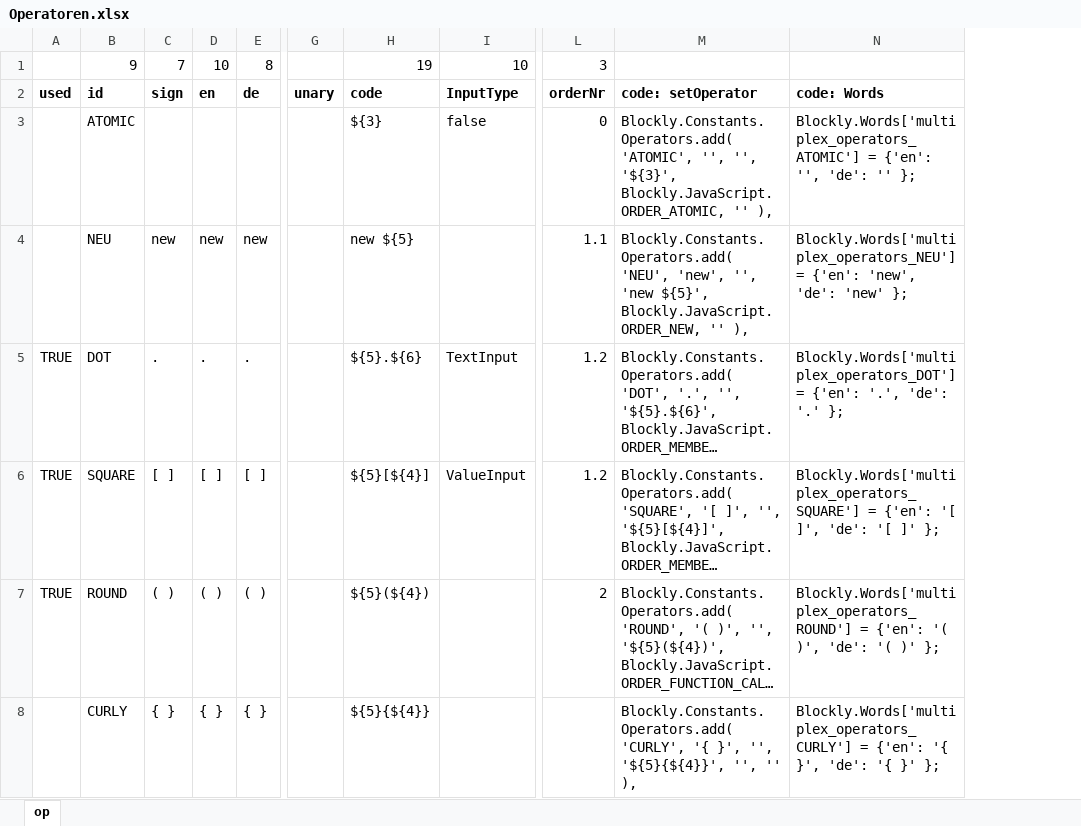
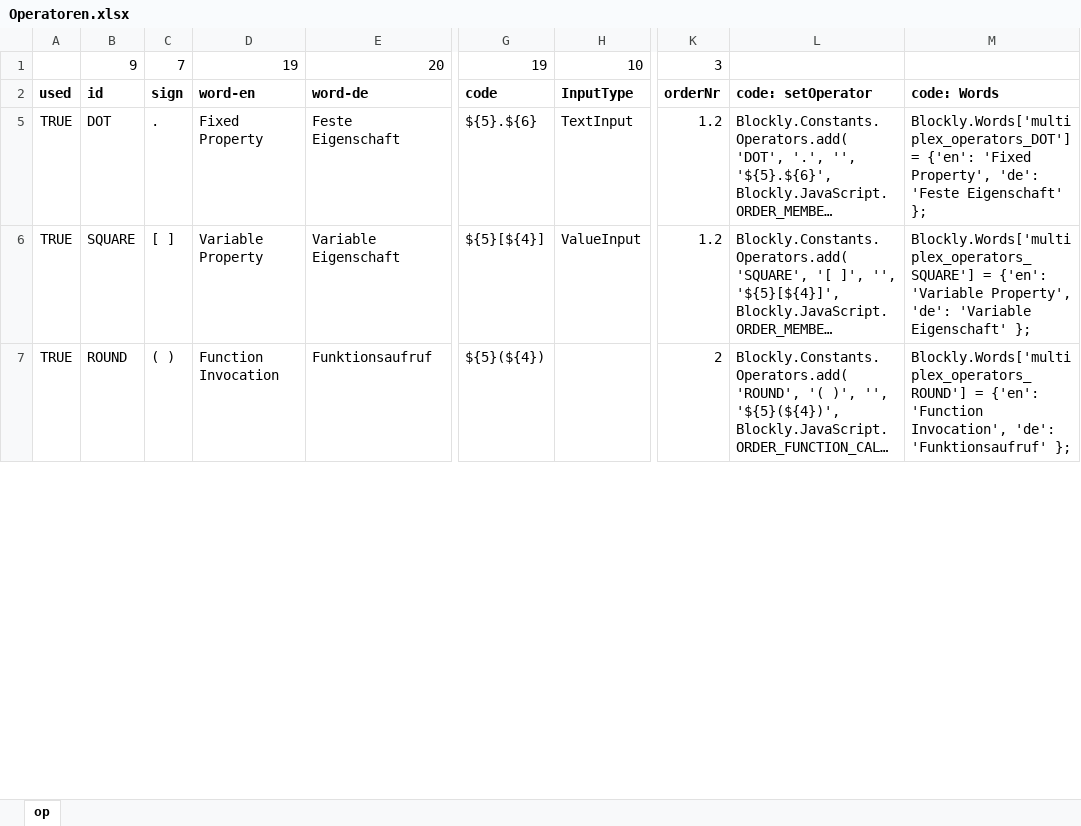
Before and after one commit to excal-foley/iobroker-blockly-custom, an Excel workbook: Operatoren.xlsx, sheet op, drawn as a sheet; only a part is shown, gaps mark what is left out; long unchanged cells end in …; values as stored, in another font and other column widths than the file's, no borders; table styles not drawn; removed rows and columns are numbered as before the commit, all else as after; rows hold the shown columns only; the diff covers the shown part only; the diff names each change by its address in the sheet, - before the commit and + after, or states it on an @@ line.

Commit message:
optimize functions and add word-[en,de], delete sign-[en,de]

```diff
--- a/Operatoren.xlsx (sheet op)
+++ b/Operatoren.xlsx (sheet op)
-column D, rows 1-2: 10 | en; rows 5-7: . | [ ] | ( )
-column E, rows 1-2: 8 | de; rows 5-7: . | [ ] | ( )
+column D, rows 1-7: 19 | word-en | Fixed Property | Variable Property | Function Invocation
+column E, rows 1-7: 20 | word-de | Feste Eigenschaft | Variable Eigenschaft | Funktionsaufruf
-column G, row 2: unary
-column N, row 2: code: Words; rows 5-7: Blockly.Words['multiplex_operators_DOT'] = {'en': '.', 'de': '.' }; | Blockly.Words['multiplex_operators_SQUARE'] = {'en': '[ ]', 'de': '[ ]' }; | Blockly.Words['multiplex_operators_ROUND'] = {'en': '( )', 'de': '( )' };
+column M, rows 2-7: code: Words | Blockly.Words['multiplex_operators_DOT'] = {'en': 'Fixed Property', 'de': 'Feste Eigenschaft' }; | Blockly.Words['multiplex_operators_SQUARE'] = {'en': 'Variable Property', 'de': 'Variable Eigenschaft' }; | Blockly.Words['multiplex_operators_ROUND'] = {'en': 'Function Invocation', 'de': 'Funktionsaufruf' };
-row 3:  | ATOMIC |  |  |  |  | ${3} | false | 0 | Blockly.Constants.Operators.add( 'ATOMIC', '', '', '${3}', Blockly.JavaScript.ORDER_ATOMIC, '' ), | Blockly.Words['multiplex_operators_ATOMIC'] = {'en': '', 'de': '' };
-row 4:  | NEU | new | new | new |  | new ${5} |  | 1.1 | Blockly.Constants.Operators.add( 'NEU', 'new', '', 'new ${5}', Blockly.JavaScript.ORDER_NEW, '' ), | Blockly.Words['multiplex_operators_NEU'] = {'en': 'new', 'de': 'new' };
-row 8:  | CURLY | { } | { } | { } |  | ${5}{${4}} |  |  | Blockly.Constants.Operators.add( 'CURLY', '{ }', '', '${5}{${4}}', '', '' ), | Blockly.Words['multiplex_operators_CURLY'] = {'en': '{ }', 'de': '{ }' };
```
Also changed, not shown: 27 removed rows, 1 moved row and 8 edited cells elsewhere in this sheet, formulas that keep their value, hidden cells.
